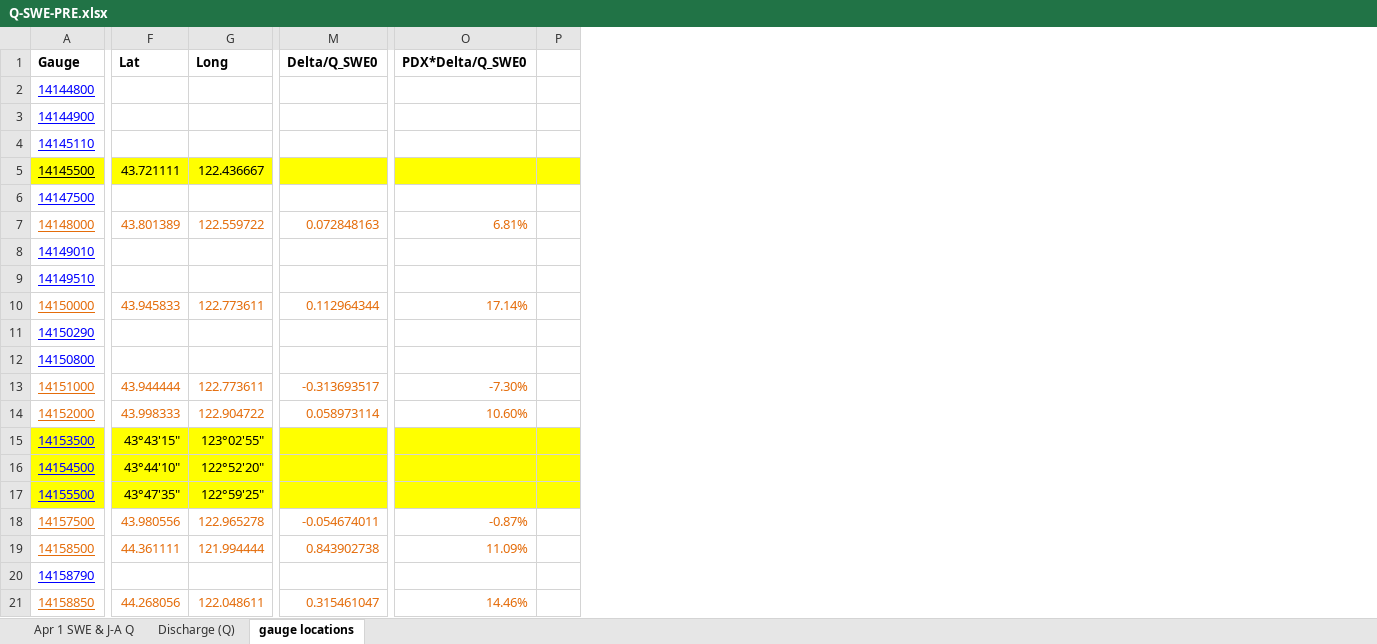
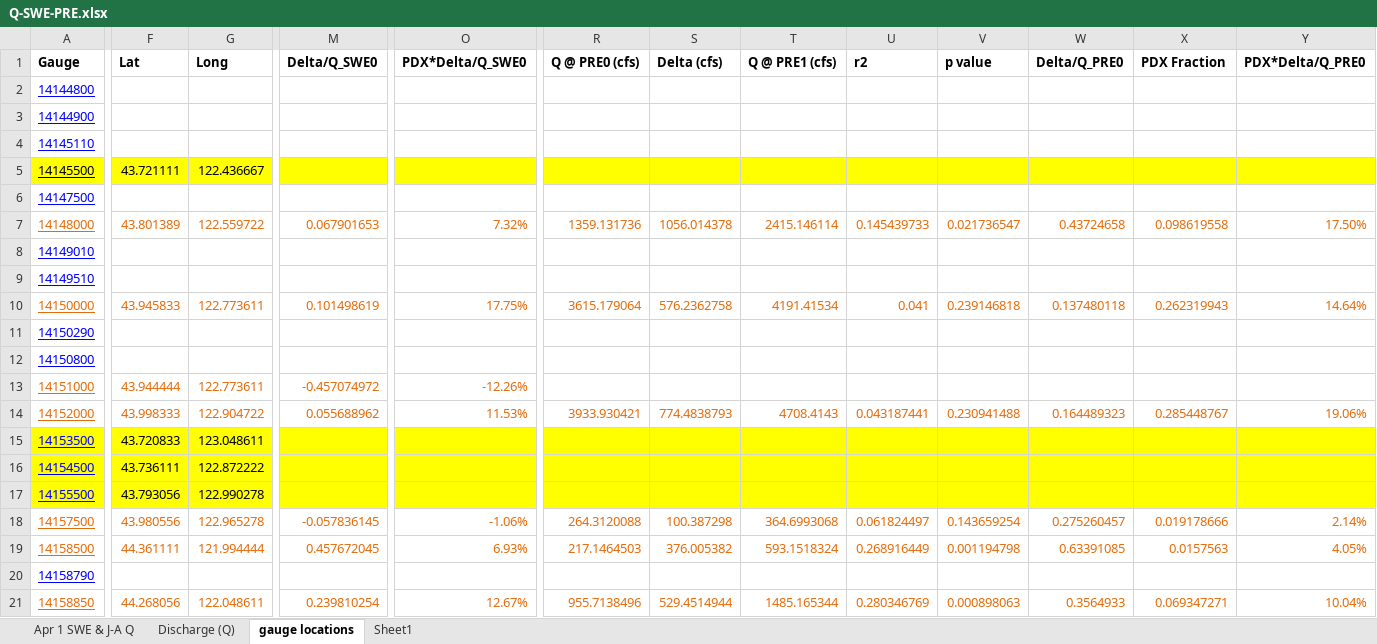
Before and after one commit to dalrymplej/maplot, an Excel workbook: Q-SWE-PRE.xlsx, sheet gauge locations, drawn as a sheet; only a part is shown, gaps mark what is left out; values as stored, in another font and other column widths than the file's, no borders; charts and pictures not drawn; removed rows and columns are numbered as before the commit, all else as after; the diff covers the shown part only; the diff names each change by its address in the sheet, - before the commit and + after, or states it on an @@ line.

```diff
--- a/Q-SWE-PRE.xlsx (sheet gauge locations)
+++ b/Q-SWE-PRE.xlsx (sheet gauge locations)
+sheet tab: Sheet1
-column P, empty
+column R (Q @ PRE0 (cfs)), rows 7-21: 1359.131736 |  |  | 3615.179064 |  |  |  | 3933.930421 |  |  |  | 264.3120088 | 217.1464503 |  | 955.7138496
+column S (Delta (cfs)), rows 7-21: 1056.014378 |  |  | 576.2362758 |  |  |  | 774.4838793 |  |  |  | 100.387298 | 376.005382 |  | 529.4514944
+column T (Q @ PRE1 (cfs)), rows 7-21: 2415.146114 |  |  | 4191.41534 |  |  |  | 4708.4143 |  |  |  | 364.6993068 | 593.1518324 |  | 1485.165344
+column U (r2), rows 7-21: 0.145439733 |  |  | 0.041 |  |  |  | 0.043187441 |  |  |  | 0.061824497 | 0.268916449 |  | 0.280346769
+column V (p value), rows 7-21: 0.021736547 |  |  | 0.239146818 |  |  |  | 0.230941488 |  |  |  | 0.143659254 | 0.001194798 |  | 0.000898063
+column W (Delta/Q_PRE0), rows 7-21: 0.43724658 |  |  | 0.137480118 |  |  |  | 0.164489323 |  |  |  | 0.275260457 | 0.63391085 |  | 0.3564933
+column X (PDX Fraction), rows 7-21: 0.098619558 |  |  | 0.262319943 |  |  |  | 0.285448767 |  |  |  | 0.019178666 | 0.0157563 |  | 0.069347271
+column Y (PDX*Delta/Q_PRE0), rows 7-21: 17.50% |  |  | 14.64% |  |  |  | 19.06% |  |  |  | 2.14% | 4.05% |  | 10.04%
-M7 (Delta/Q_SWE0): 0.072848163
+M7 (Delta/Q_SWE0): 0.067901653
-O7 (PDX*Delta/Q_SWE0): 6.81%
+O7 (PDX*Delta/Q_SWE0): 7.32%
-M10 (Delta/Q_SWE0): 0.112964344
+M10 (Delta/Q_SWE0): 0.101498619
-O10 (PDX*Delta/Q_SWE0): 17.14%
+O10 (PDX*Delta/Q_SWE0): 17.75%
-M13 (Delta/Q_SWE0): -0.313693517
+M13 (Delta/Q_SWE0): -0.457074972
-O13 (PDX*Delta/Q_SWE0): -7.30%
+O13 (PDX*Delta/Q_SWE0): -12.26%
-M14 (Delta/Q_SWE0): 0.058973114
+M14 (Delta/Q_SWE0): 0.055688962
-O14 (PDX*Delta/Q_SWE0): 10.60%
+O14 (PDX*Delta/Q_SWE0): 11.53%
-F15 (Lat): 43°43'15"
+F15 (Lat): 43.720833
-G15 (Long): 123°02'55"
+G15 (Long): 123.048611
-F16 (Lat): 43°44'10"
+F16 (Lat): 43.736111
-G16 (Long): 122°52'20"
+G16 (Long): 122.872222
-F17 (Lat): 43°47'35"
+F17 (Lat): 43.793056
-G17 (Long): 122°59'25"
+G17 (Long): 122.990278
-M18 (Delta/Q_SWE0): -0.054674011
+M18 (Delta/Q_SWE0): -0.057836145
-O18 (PDX*Delta/Q_SWE0): -0.87%
+O18 (PDX*Delta/Q_SWE0): -1.06%
-M19 (Delta/Q_SWE0): 0.843902738
+M19 (Delta/Q_SWE0): 0.457672045
-O19 (PDX*Delta/Q_SWE0): 11.09%
+O19 (PDX*Delta/Q_SWE0): 6.93%
-M21 (Delta/Q_SWE0): 0.315461047
+M21 (Delta/Q_SWE0): 0.239810254
-O21 (PDX*Delta/Q_SWE0): 14.46%
+O21 (PDX*Delta/Q_SWE0): 12.67%
```
Also changed, not shown: 2 added columns, 68 edited cells and cell formats elsewhere in this sheet, sheet Discharge (Q), sheet Apr 1 SWE & J-A Q, charts or pictures, 1 other file.
